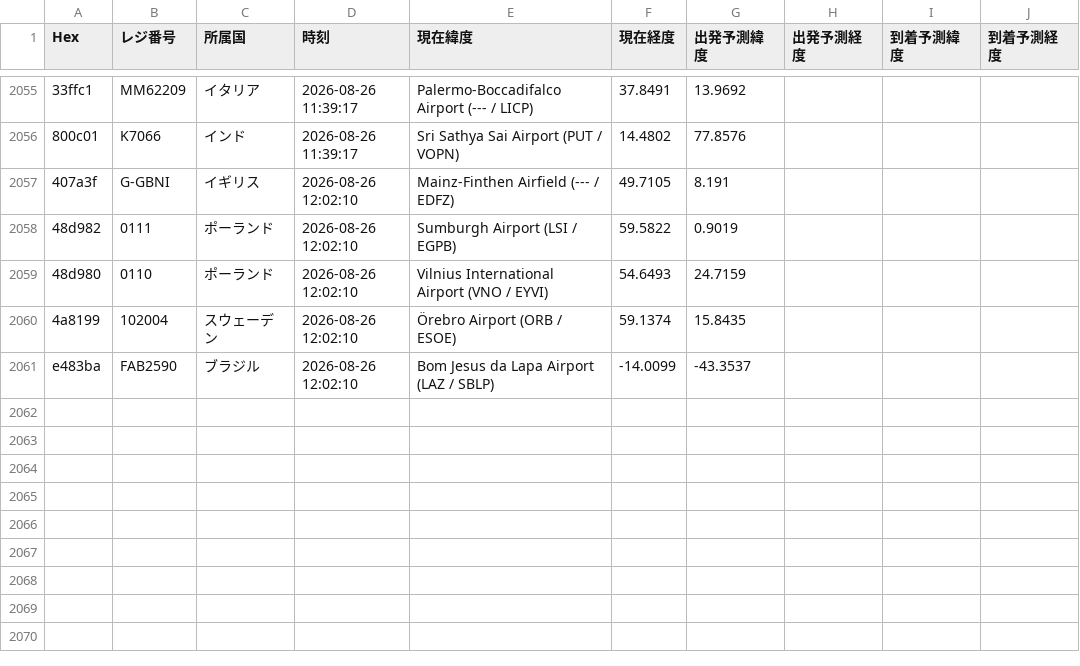
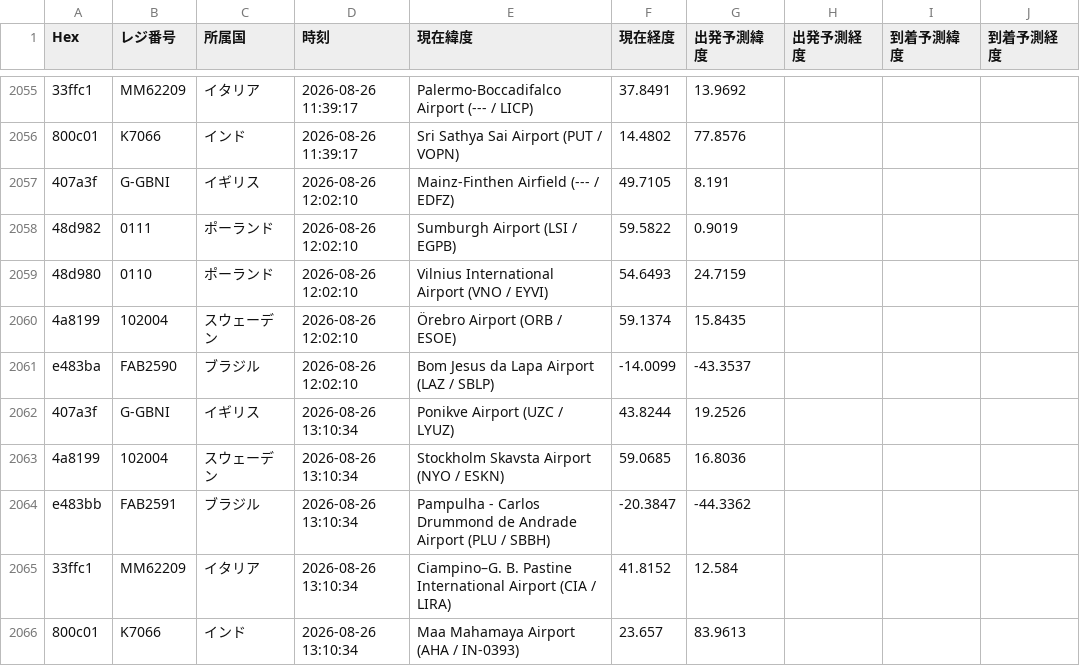
Before and after one commit to wata9857-ops/airtraking, a CSV file: flight_history.csv, drawn as a sheet; only a part is shown, gaps mark what is left out; the diff names each change by its address in the sheet, - before the commit and + after, or states it on an @@ line.

```diff
--- a/flight_history.csv
+++ b/flight_history.csv
+row 2062: 407a3f | G-GBNI | イギリス | 2026-08-26 13:10:34 | Ponikve Airport (UZC / LYUZ) | 43.8244 | 19.2526
+row 2063: 4a8199 | 102004 | スウェーデン | 2026-08-26 13:10:34 | Stockholm Skavsta Airport (NYO / ESKN) | 59.0685 | 16.8036
+row 2064: e483bb | FAB2591 | ブラジル | 2026-08-26 13:10:34 | Pampulha - Carlos Drummond de Andrade Airport (PLU / SBBH) | -20.3847 | -44.3362
+row 2065: 33ffc1 | MM62209 | イタリア | 2026-08-26 13:10:34 | Ciampino–G. B. Pastine International Airport (CIA / LIRA) | 41.8152 | 12.584
+row 2066: 800c01 | K7066 | インド | 2026-08-26 13:10:34 | Maa Mahamaya Airport (AHA / IN-0393) | 23.657 | 83.9613
```
